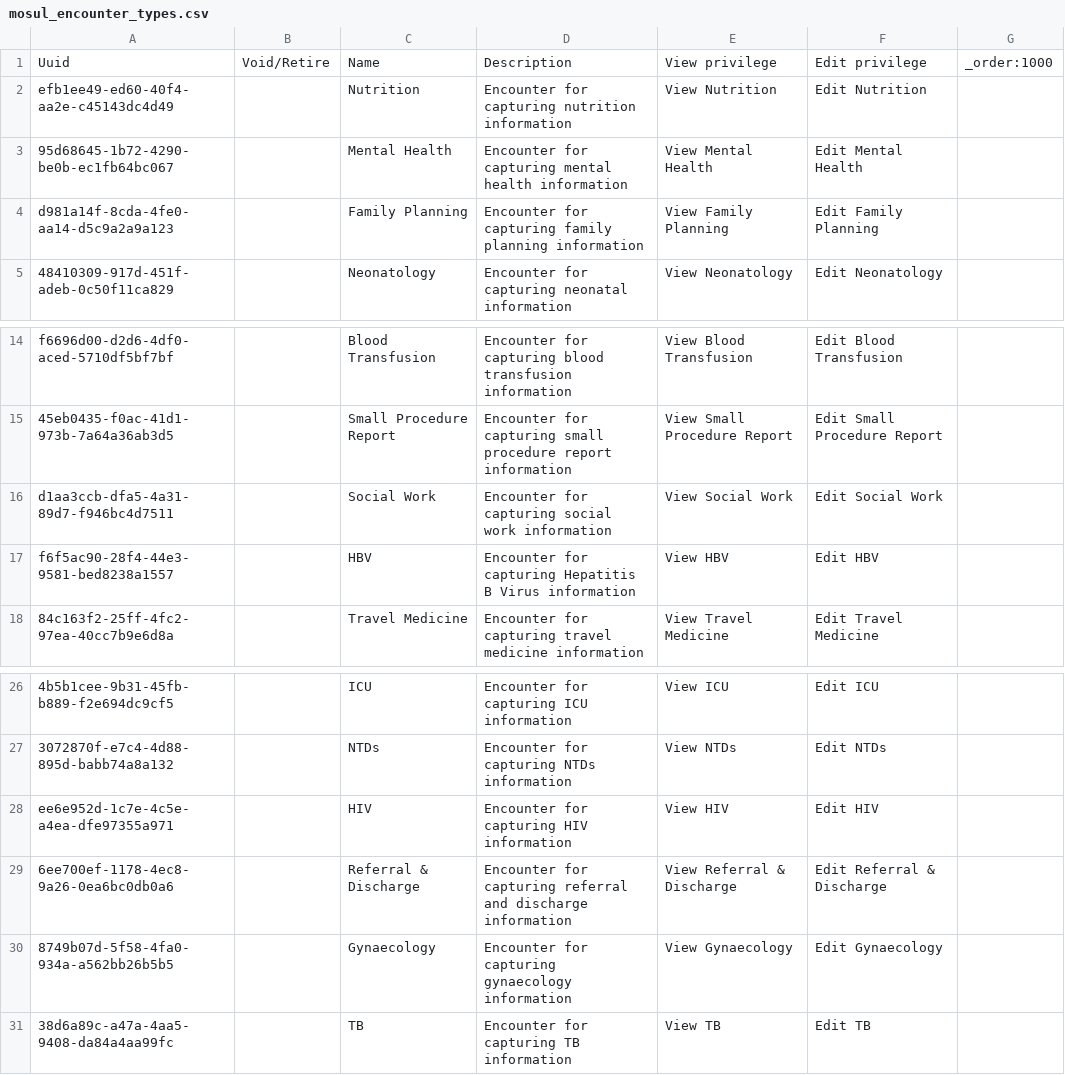
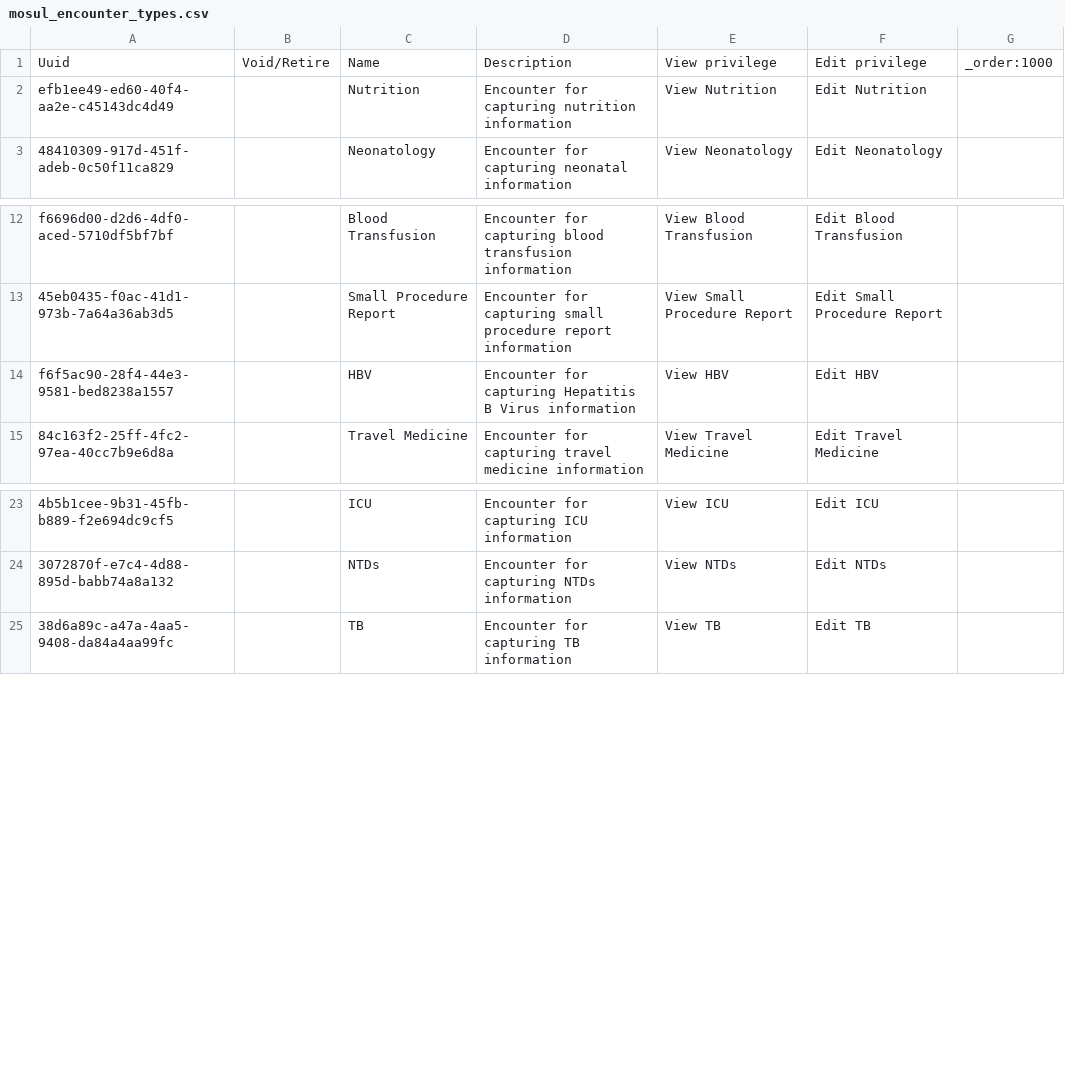
Before and after one commit to MSF-OCG/LIME-EMR, a CSV file: sites/mosul/configs/openmrs/initializer_config/encountertypes/mosul_encounter_types.csv, drawn as a sheet; only a part is shown, gaps mark what is left out; the diff names each change by its address in the sheet, - before the commit and + after, or states it on an @@ line.

```diff
--- a/sites/mosul/configs/openmrs/initializer_config/encountertypes/mosul_encounter_types.csv
+++ b/sites/mosul/configs/openmrs/initializer_config/encountertypes/mosul_encounter_types.csv
-row 3: 95d68645-1b72-4290-be0b-ec1fb64bc067 |  | Mental Health | Encounter for capturing mental health information | View Mental Health | Edit Mental Health
-row 4: d981a14f-8cda-4fe0-aa14-d5c9a2a9a123 |  | Family Planning | Encounter for capturing family planning information | View Family Planning | Edit Family Planning
-row 16: d1aa3ccb-dfa5-4a31-89d7-f946bc4d7511 |  | Social Work | Encounter for capturing social work information | View Social Work | Edit Social Work
-row 28: ee6e952d-1c7e-4c5e-a4ea-dfe97355a971 |  | HIV | Encounter for capturing HIV information | View HIV | Edit HIV
-row 29: 6ee700ef-1178-4ec8-9a26-0ea6bc0db0a6 |  | Referral & Discharge | Encounter for capturing referral and discharge information | View Referral & Discharge | Edit Referral & Discharge
-row 30: 8749b07d-5f58-4fa0-934a-a562bb26b5b5 |  | Gynaecology | Encounter for capturing gynaecology information | View Gynaecology | Edit Gynaecology
```
Also changed, not shown: sites/mosul/configs/openmrs/initializer_config/privileges/patient_chart_privileges.csv, 43 other files.
